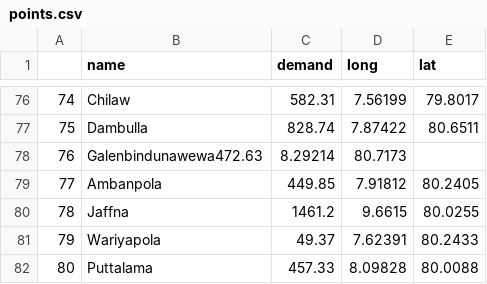
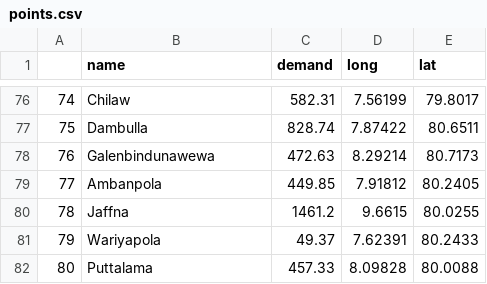
Before and after one commit to cnissanka/antcolonycvrp, a CSV file: points.csv, drawn as a sheet; only a part is shown, gaps mark what is left out.

```diff
--- a/points.csv
+++ b/points.csv
@@ -77,3 +77,3 @@
 75,Dambulla,828.74,7.87422,80.6511
-76,Galenbindunawewa472.63,8.29214,80.7173,
+76,Galenbindunawewa,472.63,8.29214,80.7173
 77,Ambanpola,449.85,7.91812,80.2405
```
Also changed, not shown: 1 other file.
